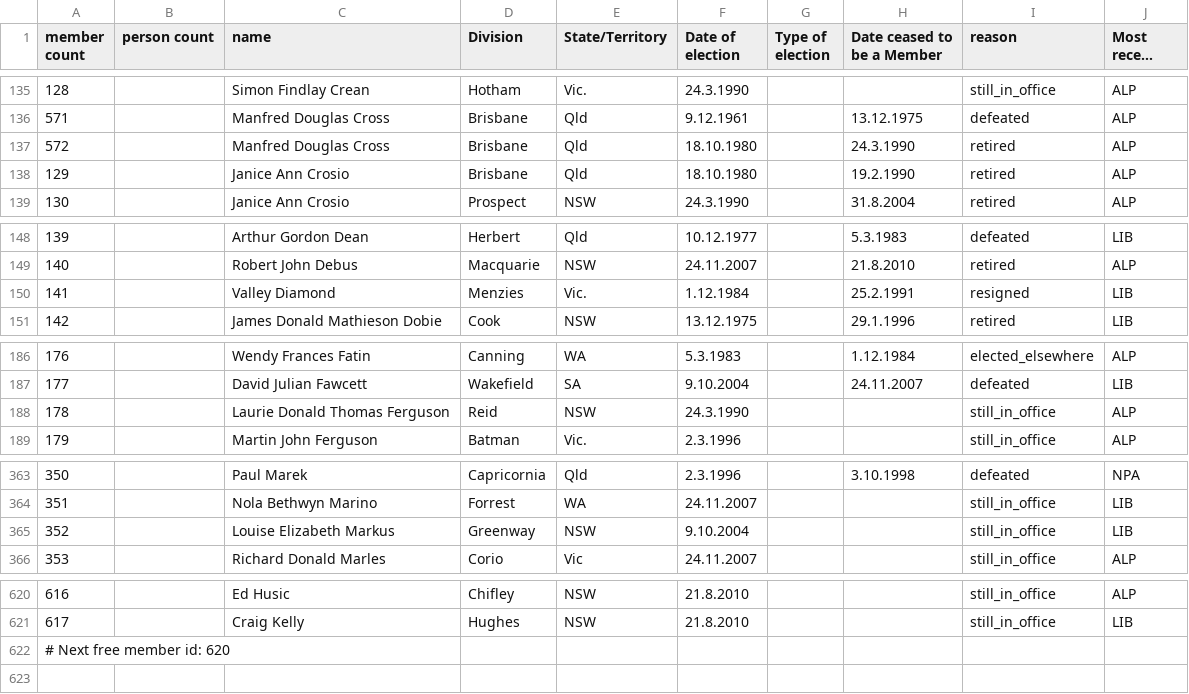
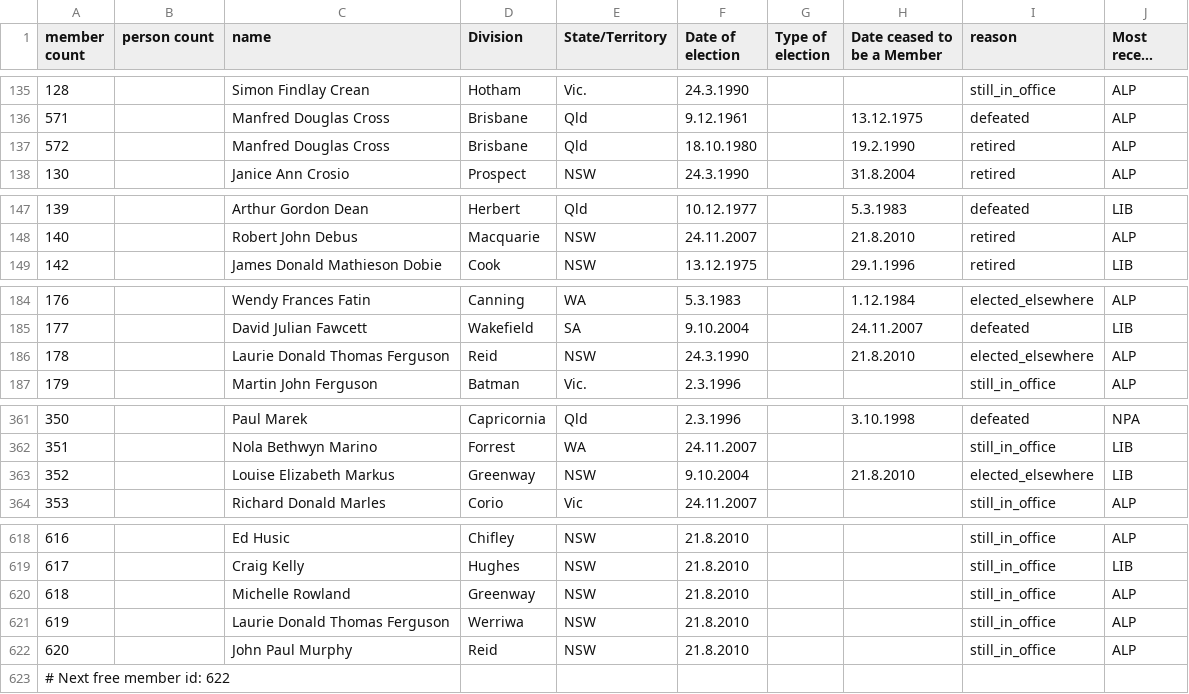
Before and after one commit to openaustralia/openaustralia-parser, a CSV file: data/representatives.csv, drawn as a sheet; only a part is shown, gaps mark what is left out; long unchanged cells end in …; removed rows and columns are numbered as before the commit, all else as after; the diff covers the shown part only; the diff names each change by its address in the sheet, - before the commit and + after, or states it on an @@ line.

```diff
--- a/data/representatives.csv
+++ b/data/representatives.csv
-H137 (Date ceased to be a Member): 24.3.1990
+H137 (Date ceased to be a Member): 19.2.1990
-row 138: 129 |  | Janice Ann Crosio | Brisbane | Qld | 18.10.1980 |  | 19.2.1990 | retired | ALP
-row 150: 141 |  | Valley Diamond | Menzies | Vic. | 1.12.1984 |  | 25.2.1991 | resigned | LIB
-H186 (Date ceased to be a Member): (empty)
+H186 (Date ceased to be a Member): 21.8.2010
-I186 (reason): still_in_office
+I186 (reason): elected_elsewhere
-H363 (Date ceased to be a Member): (empty)
+H363 (Date ceased to be a Member): 21.8.2010
-I363 (reason): still_in_office
+I363 (reason): elected_elsewhere
+row 620: 618 |  | Michelle Rowland | Greenway | NSW | 21.8.2010 |  |  | still_in_office | ALP
+row 621: 619 |  | Laurie Donald Thomas Ferguson | Werriwa | NSW | 21.8.2010 |  |  | still_in_office | ALP
+row 622: 620 |  | John Paul Murphy | Reid | NSW | 21.8.2010 |  |  | still_in_office | ALP
-A623 (member count): # Next free member id: 620
+A623 (member count): # Next free member id: 622
```
Also changed, not shown: 4 edited cells elsewhere in this file, data/people.csv.
